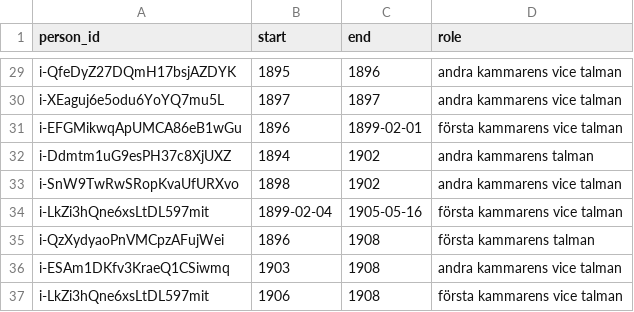
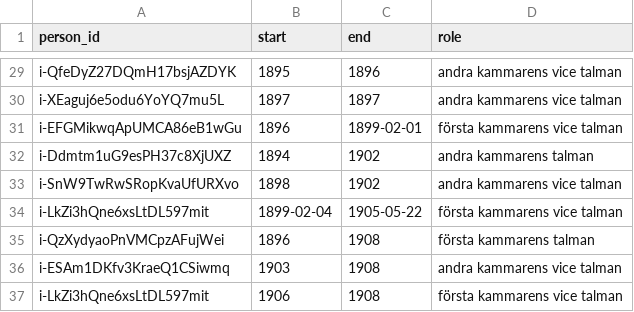
Before and after one commit to swerik-project/riksdagen-persons, a CSV file: data/speaker.csv, drawn as a sheet; only a part is shown, gaps mark what is left out.

Commit message:
Minor fix

```diff
--- a/data/speaker.csv
+++ b/data/speaker.csv
@@ -33,3 +33,3 @@ i-Ddmtm1uG9esPH37c8XjUXZ,1894,1902,andra kammarens talman
 i-SnW9TwRwSRopKvaUfURXvo,1898,1902,andra kammarens vice talman
-i-LkZi3hQne6xsLtDL597mit,1899-02-04,1905-05-16,första kammarens vice talman
+i-LkZi3hQne6xsLtDL597mit,1899-02-04,1905-05-22,första kammarens vice talman
 i-QzXydyaoPnVMCpzAFujWei,1896,1908,första kammarens talman
```
